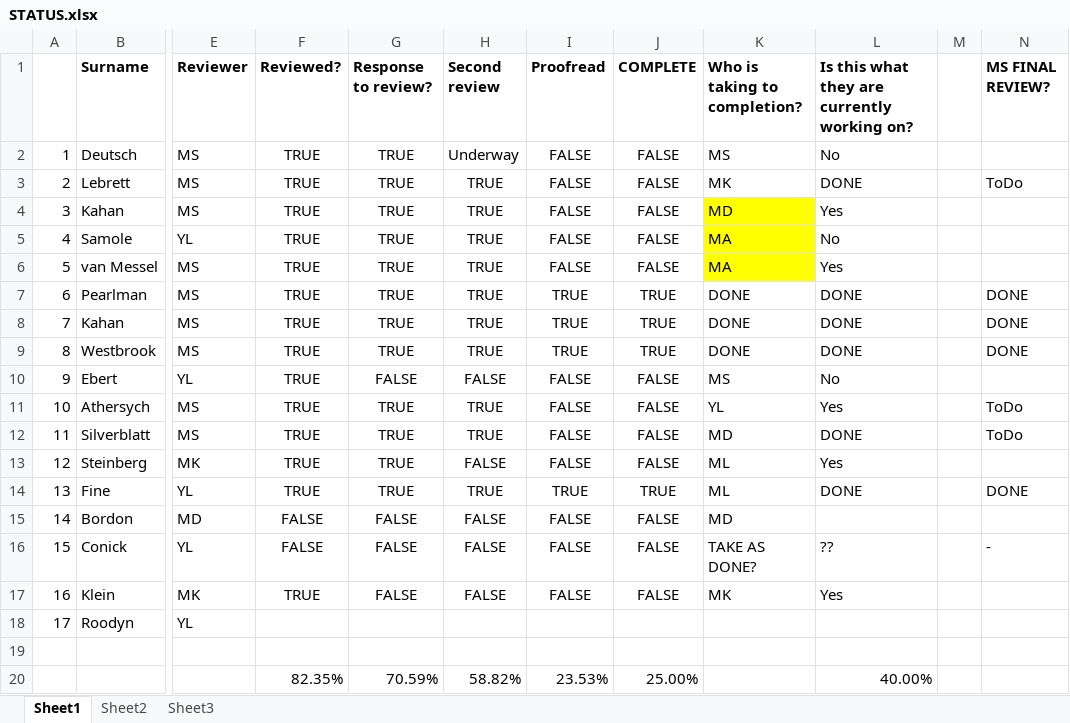
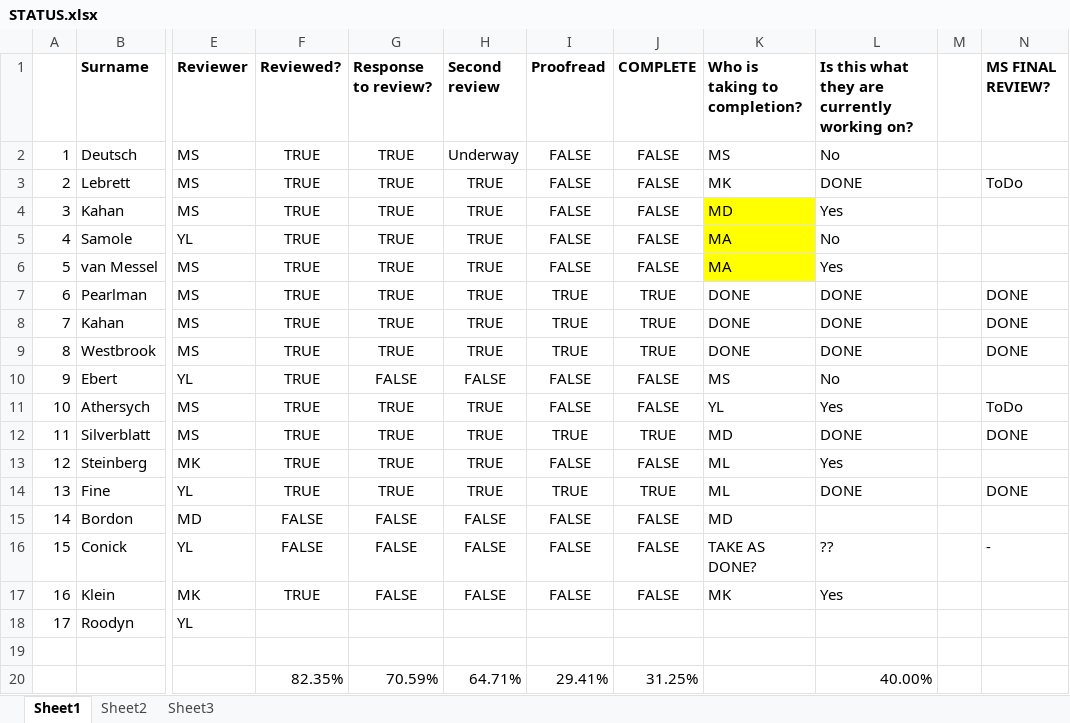
Before and after one commit to MosheSteinberg/BeisJournal25, an Excel workbook: STATUS.xlsx, sheet Sheet1, drawn as a sheet; only a part is shown, gaps mark what is left out; values as stored, in another font and other column widths than the file's, no borders; conditional formats not drawn; the diff names each change by its address in the sheet, - before the commit and + after, or states it on an @@ line.

Commit message:
MSteinberg article reviewed

```diff
--- a/STATUS.xlsx (sheet Sheet1)
+++ b/STATUS.xlsx (sheet Sheet1)
-I12 (Proofread): FALSE
+I12 (Proofread): TRUE
-J12 (COMPLETE): FALSE
+J12 (COMPLETE): TRUE
-N12 (MS FINAL REVIEW?): ToDo
+N12 (MS FINAL REVIEW?): DONE
-H13 (Second review): FALSE
+H13 (Second review): TRUE
-H20 (Second review): 58.82%
+H20 (Second review): 64.71%
-I20 (Proofread): 23.53%
+I20 (Proofread): 29.41%
-J20 (COMPLETE): 25.00%
+J20 (COMPLETE): 31.25%
```
Also changed, not shown: sheet Sheet3, 1 other file.
